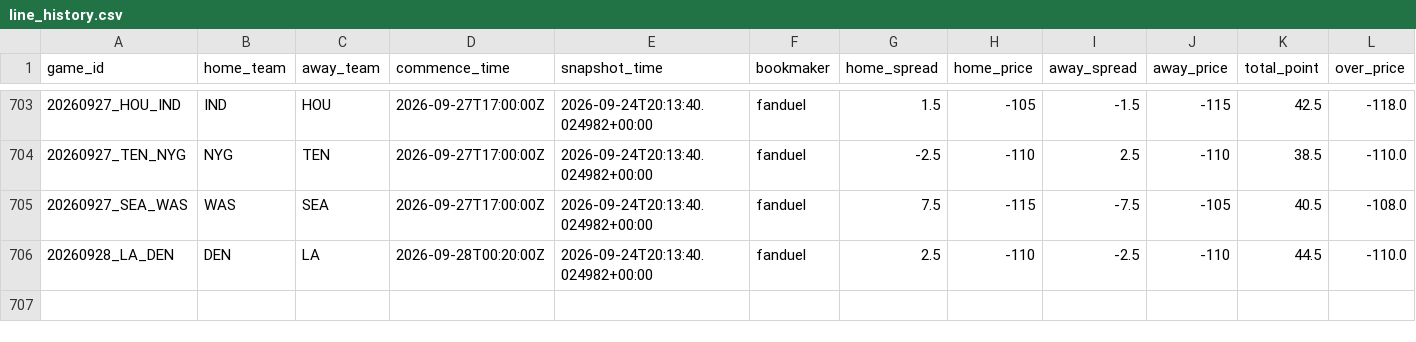
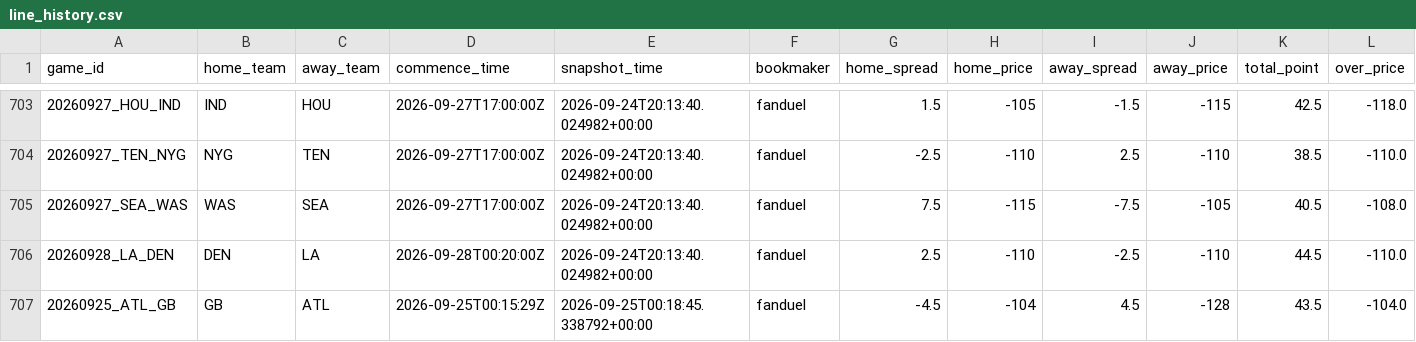
Before and after one commit to stevendemelo91-hub/nfl-slate, a CSV file: line_history.csv, drawn as a sheet; only a part is shown, gaps mark what is left out; rows hold the shown columns only; the diff names each change by its address in the sheet, - before the commit and + after, or states it on an @@ line.

```diff
--- a/line_history.csv
+++ b/line_history.csv
+row 707: 20260925_ATL_GB | GB | ATL | 2026-09-25T00:15:29Z | 2026-09-25T00:18:45.338792+00:00 | fanduel | -4.5 | -104 | 4.5 | -128 | 43.5 | -104.0
```
